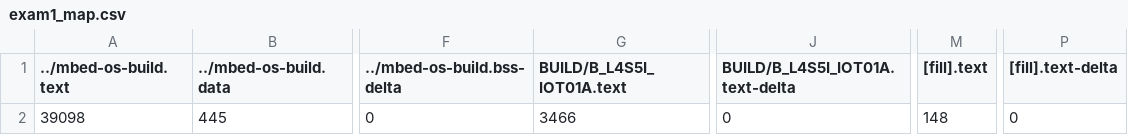
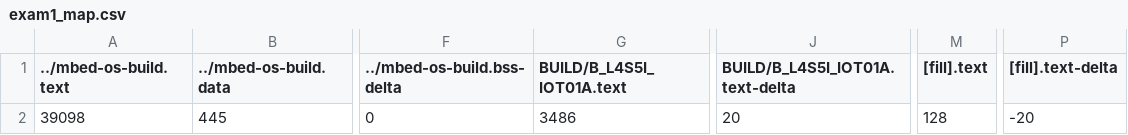
Before and after one commit to LeoWu979/exam1, a CSV file: BUILD/B_L4S5I_IOT01A/GCC_ARM/exam1_map.csv, drawn as a sheet; only a part is shown, gaps mark what is left out; the diff names each change by its address in the sheet, - before the commit and + after, or states it on an @@ line.

```diff
--- a/BUILD/B_L4S5I_IOT01A/GCC_ARM/exam1_map.csv
+++ b/BUILD/B_L4S5I_IOT01A/GCC_ARM/exam1_map.csv
-G2 (BUILD/B_L4S5I_IOT01A.text): 3466
+G2 (BUILD/B_L4S5I_IOT01A.text): 3486
-J2 (BUILD/B_L4S5I_IOT01A.text-delta): 0
+J2 (BUILD/B_L4S5I_IOT01A.text-delta): 20
-M2 ([fill].text): 148
+M2 ([fill].text): 128
-P2 ([fill].text-delta): 0
+P2 ([fill].text-delta): -20
```
Also changed, not shown: 9 other files.
